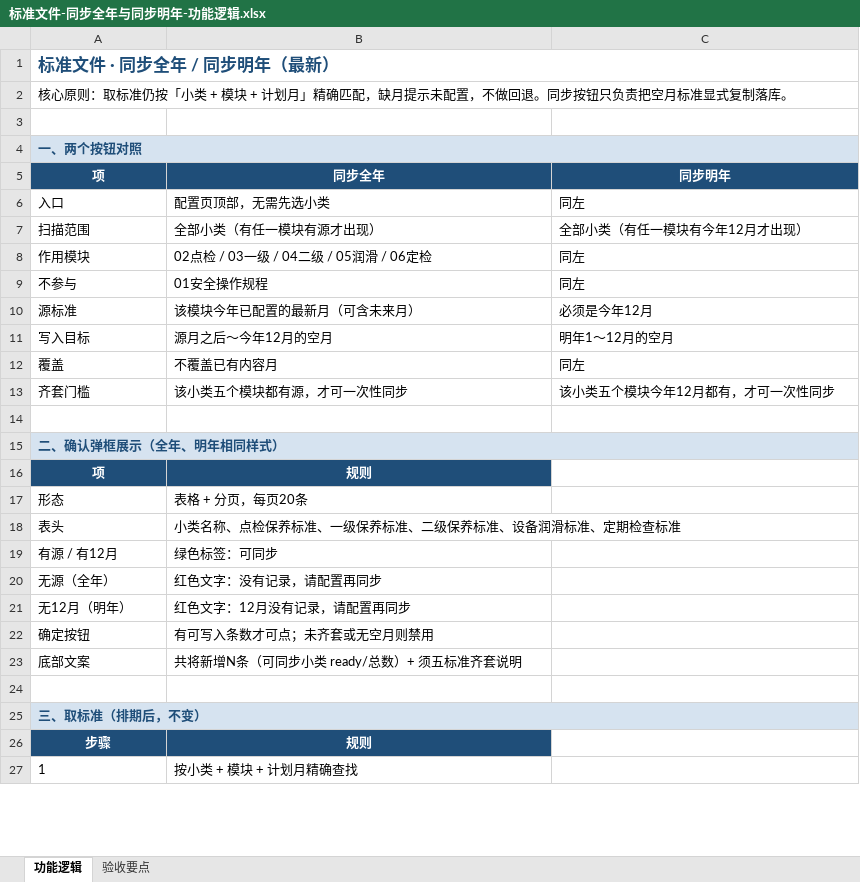
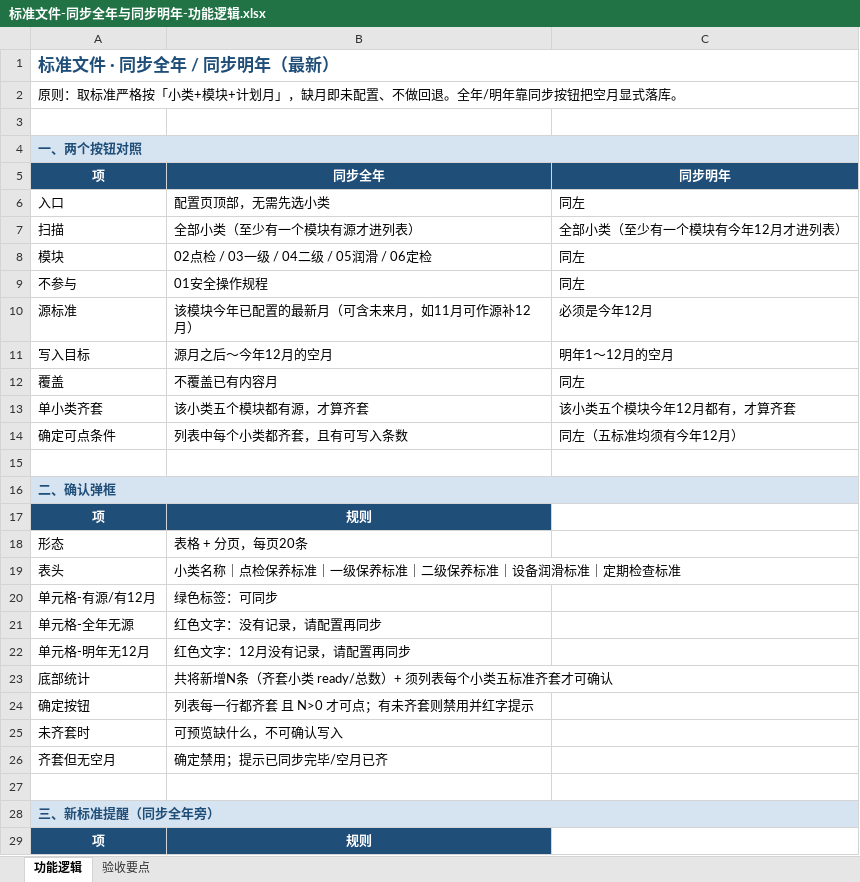
Before and after one commit to chaofan66/equipment_management, an Excel workbook: 标准文件-同步全年与同步明年-功能逻辑.xlsx, sheet 功能逻辑, drawn as a sheet; only a part is shown; the shorter side is filled out with more unchanged rows; values as stored, in another font and other column widths than the file's, no borders; removed rows and columns are numbered as before the commit, all else as after; the diff covers the shown part only; the diff names each change by its address in the sheet, - before the commit and + after, or states it on an @@ line.

```diff
--- a/标准文件-同步全年与同步明年-功能逻辑.xlsx (sheet 功能逻辑)
+++ b/标准文件-同步全年与同步明年-功能逻辑.xlsx (sheet 功能逻辑)
-A2: 核心原则：取标准仍按「小类 + 模块 + 计划月」精确匹配，缺月提示未配置，不做回退。同步按钮只负责把空月标准显式复制落库。
+A2: 原则：取标准严格按「小类+模块+计划月」，缺月即未配置、不做回退。全年/明年靠同步按钮把空月显式落库。
-row 7: 扫描范围 | 全部小类（有任一模块有源才出现） | 全部小类（有任一模块有今年12月才出现）
+row 7: 扫描 | 全部小类（至少有一个模块有源才进列表） | 全部小类（至少有一个模块有今年12月才进列表）
-A8: 作用模块
+A8: 模块
-B10: 该模块今年已配置的最新月（可含未来月）
+B10: 该模块今年已配置的最新月（可含未来月，如11月可作源补12月）
-row 13: 齐套门槛 | 该小类五个模块都有源，才可一次性同步 | 该小类五个模块今年12月都有，才可一次性同步
+row 13: 单小类齐套 | 该小类五个模块都有源，才算齐套 | 该小类五个模块今年12月都有，才算齐套
+row 14: 确定可点条件 | 列表中每个小类都齐套，且有可写入条数 | 同左（五标准均须有今年12月）
-A16: 二、确认弹框展示（全年、明年相同样式）
+A16: 二、确认弹框
-B19: 小类名称、点检保养标准、一级保养标准、二级保养标准、设备润滑标准、定期检查标准
+B19: 小类名称｜点检保养标准｜一级保养标准｜二级保养标准｜设备润滑标准｜定期检查标准
-A20: 有源 / 有12月
+A20: 单元格-有源/有12月
-A21: 无源（全年）
+A21: 单元格-全年无源
-A22: 无12月（明年）
+A22: 单元格-明年无12月
+row 23: 底部统计 | 共将新增N条（齐套小类 ready/总数）+ 须列表每个小类五标准齐套才可确认
-B24: 有可写入条数才可点；未齐套或无空月则禁用
+B24: 列表每一行都齐套 且 N>0 才可点；有未齐套则禁用并红字提示
-row 23: 底部文案 | 共将新增N条（可同步小类 ready/总数）+ 须五标准齐套说明
+row 25: 未齐套时 | 可预览缺什么，不可确认写入
+row 26: 齐套但无空月 | 确定禁用；提示已同步完毕/空月已齐
-A28: 三、取标准（排期后，不变）
+A28: 三、新标准提醒（同步全年旁）
+row 29: 项 | 规则
```
Also changed, not shown: 10 added rows, 4 removed rows and 3 edited cells elsewhere in this sheet, sheet 验收要点, 2 other files.
